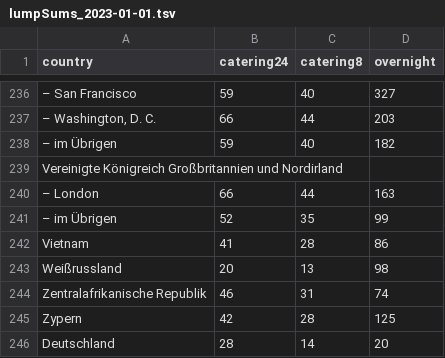
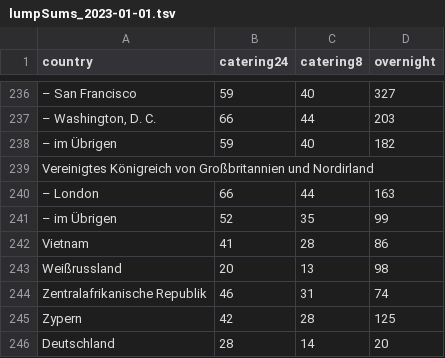
Before and after one commit to david-loe/abrechnung, a TSV file: backend/data/lumpSums_2023-01-01.tsv, drawn as a sheet; only a part is shown, gaps mark what is left out; the diff names each change by its address in the sheet, - before the commit and + after, or states it on an @@ line.

```diff
--- a/backend/data/lumpSums_2023-01-01.tsv
+++ b/backend/data/lumpSums_2023-01-01.tsv
-A239 (country): Vereinigte Königreich Großbritannien und…
+A239 (country): Vereinigtes Königreich von Großbritannien und…
```
Also changed, not shown: 11 other files.
